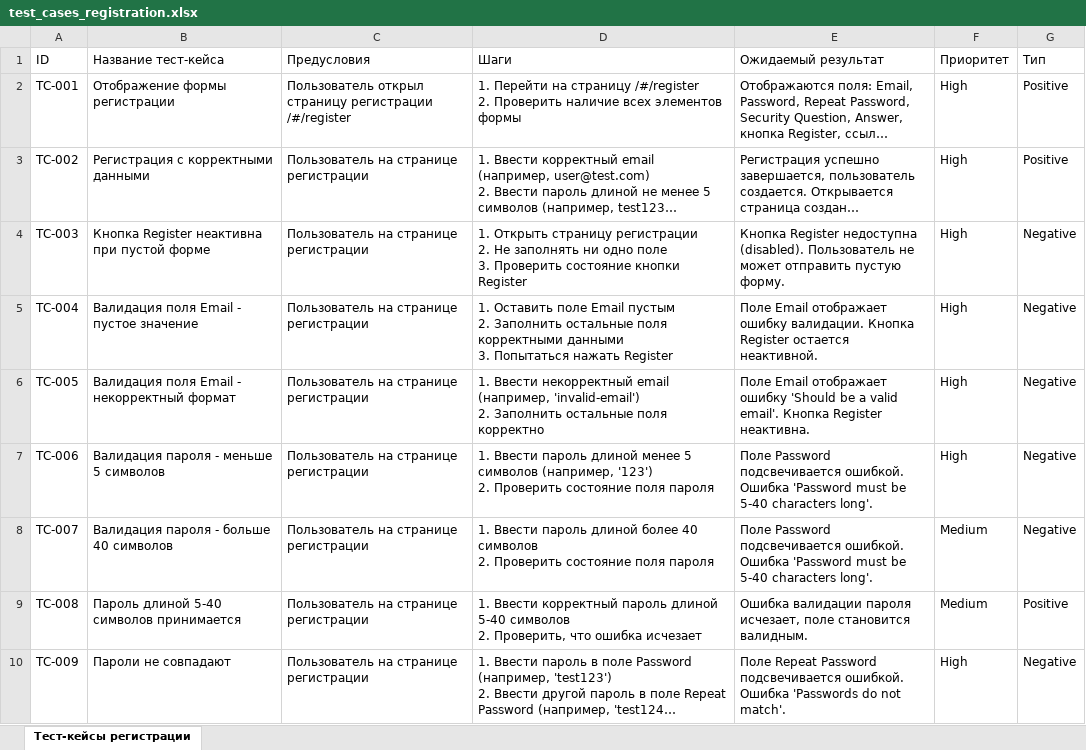
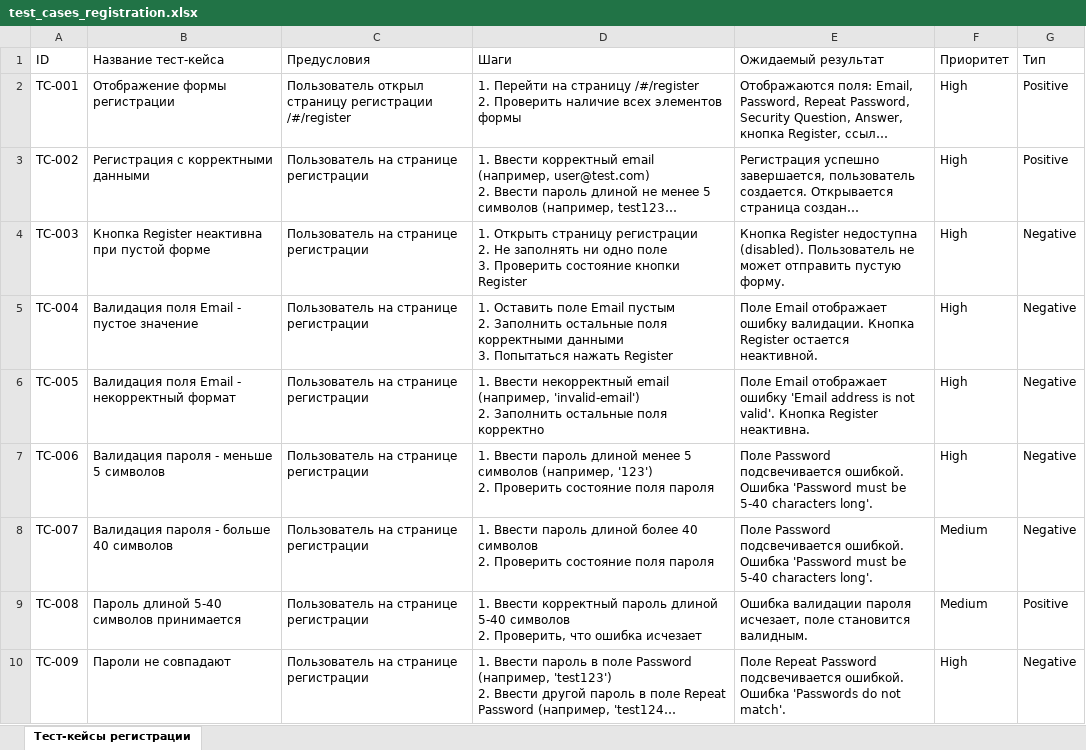
Before and after one commit to natasyo/juice-tests, an Excel workbook: test_cases_registration.xlsx, sheet Тест-кейсы регистрации, drawn as a sheet; only a part is shown; long unchanged cells end in …; values as stored, in another font and other column widths than the file's, no borders; the diff names each change by its address in the sheet, - before the commit and + after, or states it on an @@ line.

Commit message:
feat: register tests

```diff
--- a/test_cases_registration.xlsx (sheet Тест-кейсы регистрации)
+++ b/test_cases_registration.xlsx (sheet Тест-кейсы регистрации)
-E6 (Ожидаемый результат): …отображает ошибку 'Should be a valid email'. Кнопка Register…
+E6 (Ожидаемый результат): …отображает ошибку 'Email address is not valid'. Кнопка Register…
```
Also changed, not shown: 4 other files.
